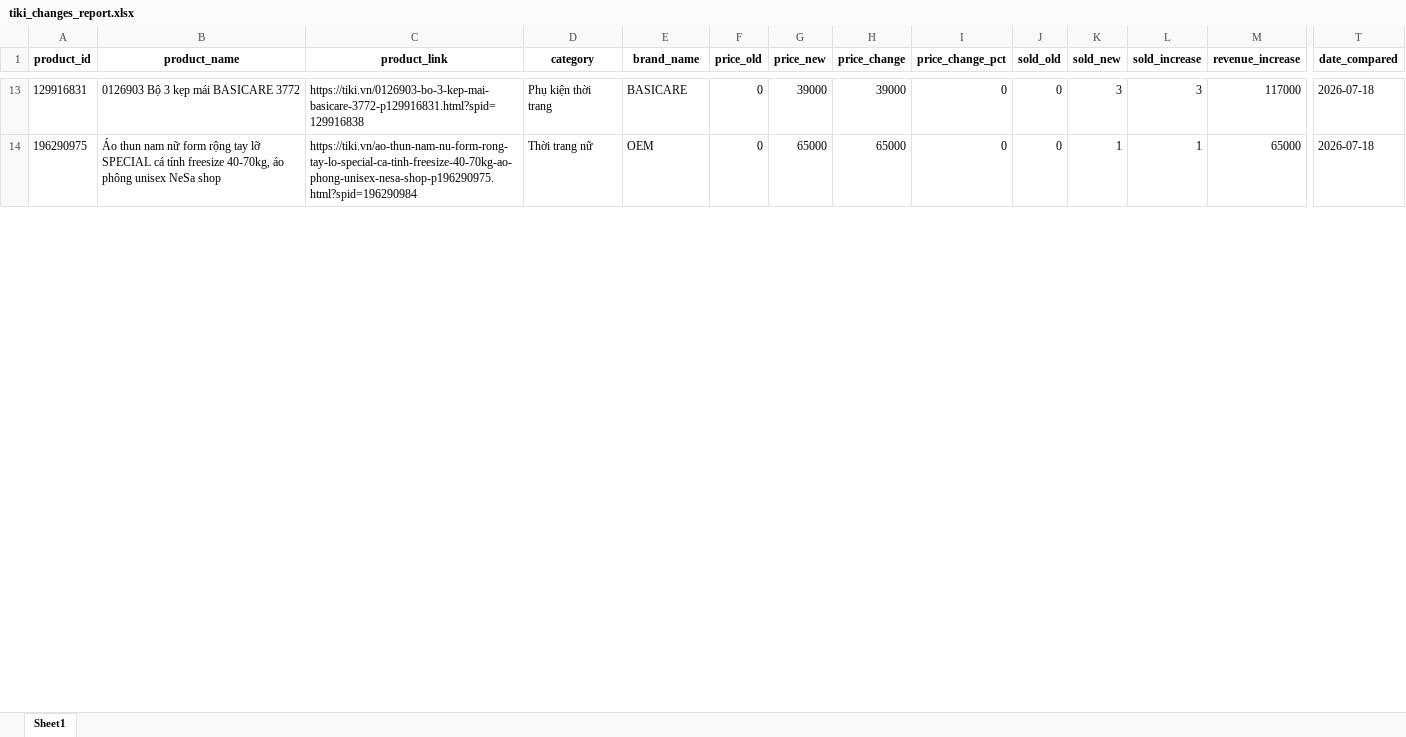
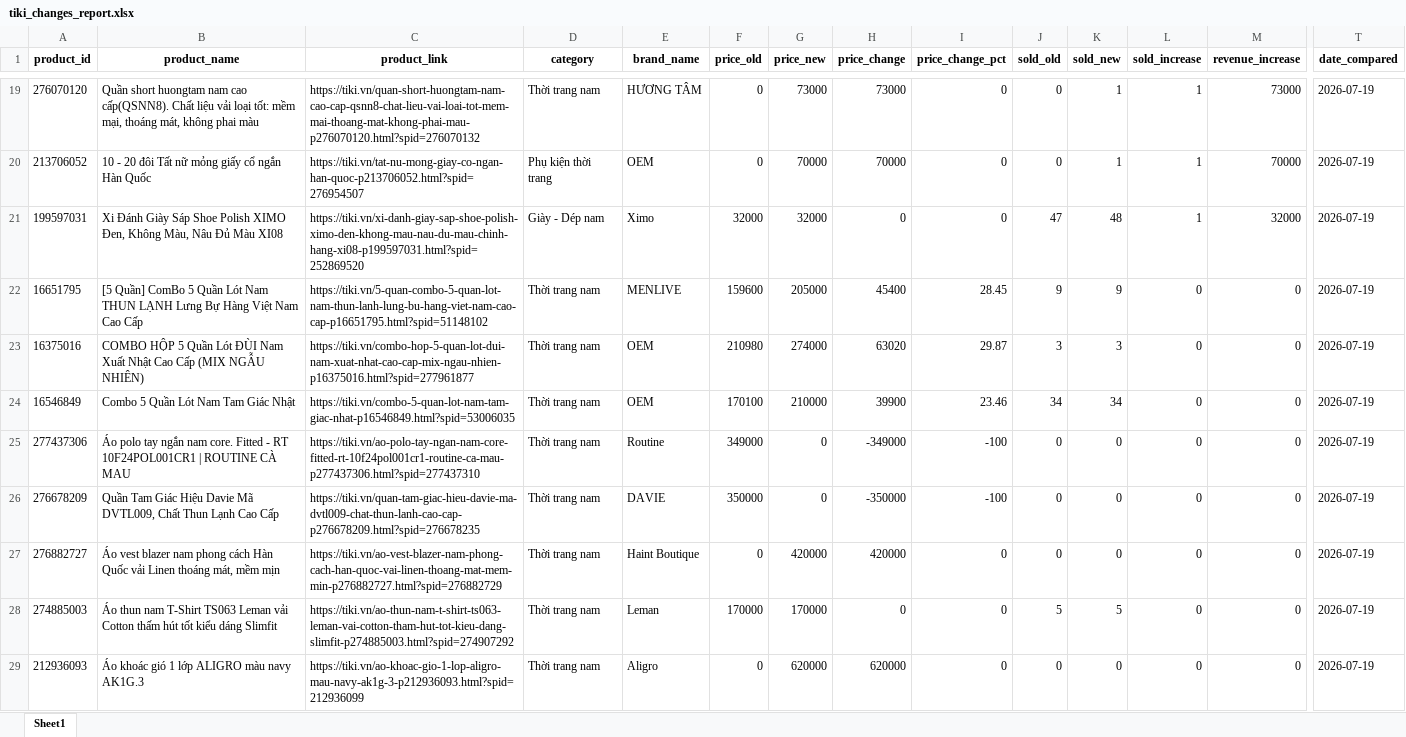
Before and after one commit to exorcisthb/DSSupdate, an Excel workbook: tiki_changes_report.xlsx, sheet Sheet1, drawn as a sheet; only a part is shown, gaps mark what is left out; values as stored, in another font and other column widths than the file's, no borders; addresses are those after the commit; rows hold the shown columns only; the diff covers the shown part only; the diff names each change by its address in the sheet, - before the commit and + after, or states it on an @@ line.

```diff
--- a/tiki_changes_report.xlsx (sheet Sheet1)
+++ b/tiki_changes_report.xlsx (sheet Sheet1)
-A19 (product_id): 129916831
+A19 (product_id): 276070120
-B19 (product_name): 0126903 Bộ 3 kẹp mái BASICARE 3772
+B19 (product_name): Quần short huongtam nam cao cấp(QSNN8). Chất liệu vải loại tốt: mềm mại, thoáng mát, không phai màu
-C19 (product_link): https://tiki.vn/0126903-bo-3-kep-mai-basicare-3772-p129916831.html?spid=129916838
+C19 (product_link): https://tiki.vn/quan-short-huongtam-nam-cao-cap-qsnn8-chat-lieu-vai-loai-tot-mem-mai-thoang-mat-khong-phai-mau-p276070120.html?spid=276070132
-D19 (category): Phụ kiện thời trang
+D19 (category): Thời trang nam
-E19 (brand_name): BASICARE
+E19 (brand_name): HƯƠNG TÂM
-G19 (price_new): 39000
+G19 (price_new): 73000
-H19 (price_change): 39000
+H19 (price_change): 73000
-K19 (sold_new): 3
+K19 (sold_new): 1
-L19 (sold_increase): 3
+L19 (sold_increase): 1
-M19 (revenue_increase): 117000
+M19 (revenue_increase): 73000
-T19:T20 (date_compared): 2026-07-18
+T19:T20 (date_compared): 2026-07-19
-A20 (product_id): 196290975
+A20 (product_id): 213706052
-B20 (product_name): Áo thun nam nữ form rộng tay lỡ SPECIAL cá tính freesize 40-70kg, áo phông unisex NeSa shop
+B20 (product_name): 10 - 20 đôi Tất nữ mỏng giấy cổ ngắn Hàn Quốc
-C20 (product_link): https://tiki.vn/ao-thun-nam-nu-form-rong-tay-lo-special-ca-tinh-freesize-40-70kg-ao-phong-unisex-nesa-shop-p196290975.html?spid=196290984
+C20 (product_link): https://tiki.vn/tat-nu-mong-giay-co-ngan-han-quoc-p213706052.html?spid=276954507
-D20 (category): Thời trang nữ
+D20 (category): Phụ kiện thời trang
-G20 (price_new): 65000
+G20 (price_new): 70000
-H20 (price_change): 65000
+H20 (price_change): 70000
-M20 (revenue_increase): 65000
+M20 (revenue_increase): 70000
+row 21: 199597031 | Xi Đánh Giày Sáp Shoe Polish XIMO Đen, Không Màu, Nâu Đủ Màu XI08 | https://tiki.vn/xi-danh-giay-sap-shoe-polish-ximo-den-khong-mau-nau-du-mau-chinh-hang-xi08-p199597031.html?spid=252869520 | Giày - Dép nam | Ximo | 32000 | 32000 | 0 | 0 | 47 | 48 | 1 | 32000 | 2026-07-19
+row 22: 16651795 | [5 Quần] ComBo 5 Quần Lót Nam THUN LẠNH Lưng Bự Hàng Việt Nam Cao Cấp | https://tiki.vn/5-quan-combo-5-quan-lot-nam-thun-lanh-lung-bu-hang-viet-nam-cao-cap-p16651795.html?spid=51148102 | Thời trang nam | MENLIVE | 159600 | 205000 | 45400 | 28.45 | 9 | 9 | 0 | 0 | 2026-07-19
+row 23: 16375016 | COMBO HỘP 5 Quần Lót ĐÙI Nam Xuất Nhật Cao Cấp (MIX NGẪU NHIÊN) | https://tiki.vn/combo-hop-5-quan-lot-dui-nam-xuat-nhat-cao-cap-mix-ngau-nhien-p16375016.html?spid=277961877 | Thời trang nam | OEM | 210980 | 274000 | 63020 | 29.87 | 3 | 3 | 0 | 0 | 2026-07-19
+row 24: 16546849 | Combo 5 Quần Lót Nam Tam Giác Nhật | https://tiki.vn/combo-5-quan-lot-nam-tam-giac-nhat-p16546849.html?spid=53006035 | Thời trang nam | OEM | 170100 | 210000 | 39900 | 23.46 | 34 | 34 | 0 | 0 | 2026-07-19
+row 25: 277437306 | Áo polo tay ngắn nam core. Fitted - RT 10F24POL001CR1 | ROUTINE CÀ MAU | https://tiki.vn/ao-polo-tay-ngan-nam-core-fitted-rt-10f24pol001cr1-routine-ca-mau-p277437306.html?spid=277437310 | Thời trang nam | Routine | 349000 | 0 | -349000 | -100 | 0 | 0 | 0 | 0 | 2026-07-19
+row 26: 276678209 | Quần Tam Giác Hiệu Davie Mã DVTL009, Chất Thun Lạnh Cao Cấp | https://tiki.vn/quan-tam-giac-hieu-davie-ma-dvtl009-chat-thun-lanh-cao-cap-p276678209.html?spid=276678235 | Thời trang nam | DAVIE | 350000 | 0 | -350000 | -100 | 0 | 0 | 0 | 0 | 2026-07-19
+row 27: 276882727 | Áo vest blazer nam phong cách Hàn Quốc vải Linen thoáng mát, mềm mịn | https://tiki.vn/ao-vest-blazer-nam-phong-cach-han-quoc-vai-linen-thoang-mat-mem-min-p276882727.html?spid=276882729 | Thời trang nam | Haint Boutique | 0 | 420000 | 420000 | 0 | 0 | 0 | 0 | 0 | 2026-07-19
+row 28: 274885003 | Áo thun nam T-Shirt TS063 Leman vải Cotton thấm hút tốt kiểu dáng Slimfit | https://tiki.vn/ao-thun-nam-t-shirt-ts063-leman-vai-cotton-tham-hut-tot-kieu-dang-slimfit-p274885003.html?spid=274907292 | Thời trang nam | Leman | 170000 | 170000 | 0 | 0 | 5 | 5 | 0 | 0 | 2026-07-19
+row 29: 212936093 | Áo khoác gió 1 lớp ALIGRO màu navy AK1G.3 | https://tiki.vn/ao-khoac-gio-1-lop-aligro-mau-navy-ak1g-3-p212936093.html?spid=212936099 | Thời trang nam | Aligro | 0 | 620000 | 620000 | 0 | 0 | 0 | 0 | 0 | 2026-07-19
```
Also changed, not shown: 46 added rows, 14 removed rows and 258 edited cells elsewhere in this sheet, tiki_clean_data.xlsx, tiki_raw_data.xlsx, 1 other file.
